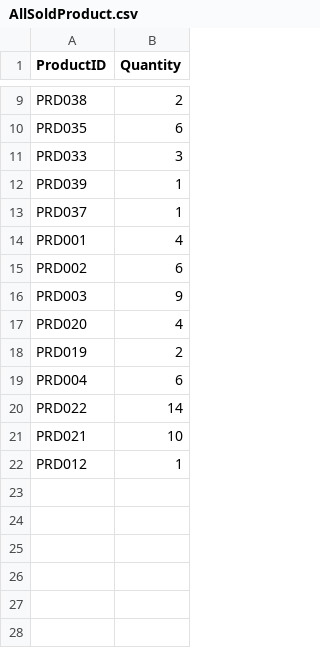
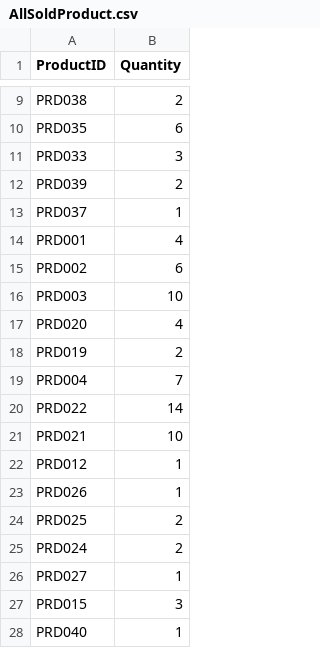
Before and after one commit to hnagnurtme/PBL_2, a CSV file: Data/AllSoldProduct.csv, drawn as a sheet; only a part is shown, gaps mark what is left out.

```diff
--- a/Data/AllSoldProduct.csv
+++ b/Data/AllSoldProduct.csv
@@ -11,3 +11,3 @@ PRD035,6
 PRD033,3
-PRD039,1
+PRD039,2
 PRD037,1
@@ -15,6 +15,6 @@ PRD001,4
 PRD002,6
-PRD003,9
+PRD003,10
 PRD020,4
 PRD019,2
-PRD004,6
+PRD004,7
 PRD022,14
@@ -22 +22,7 @@ PRD021,10
 PRD012,1
+PRD026,1
+PRD025,2
+PRD024,2
+PRD027,1
+PRD015,3
+PRD040,1
```
Also changed, not shown: Data/CustomerInformation.csv, Data/ProductInformation.csv, 12 other files.
